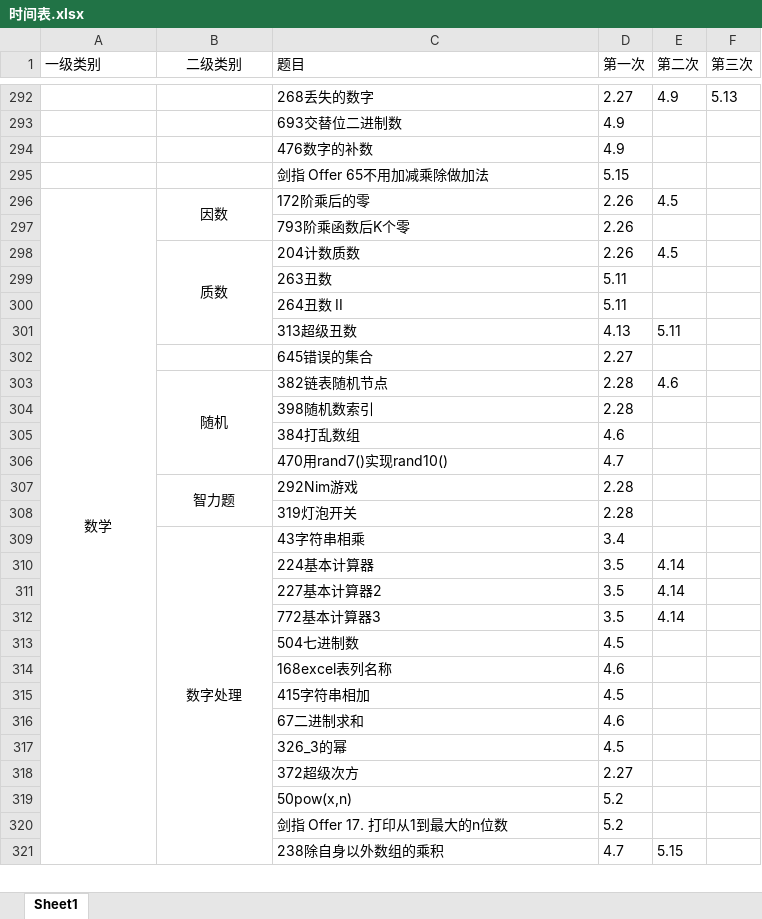
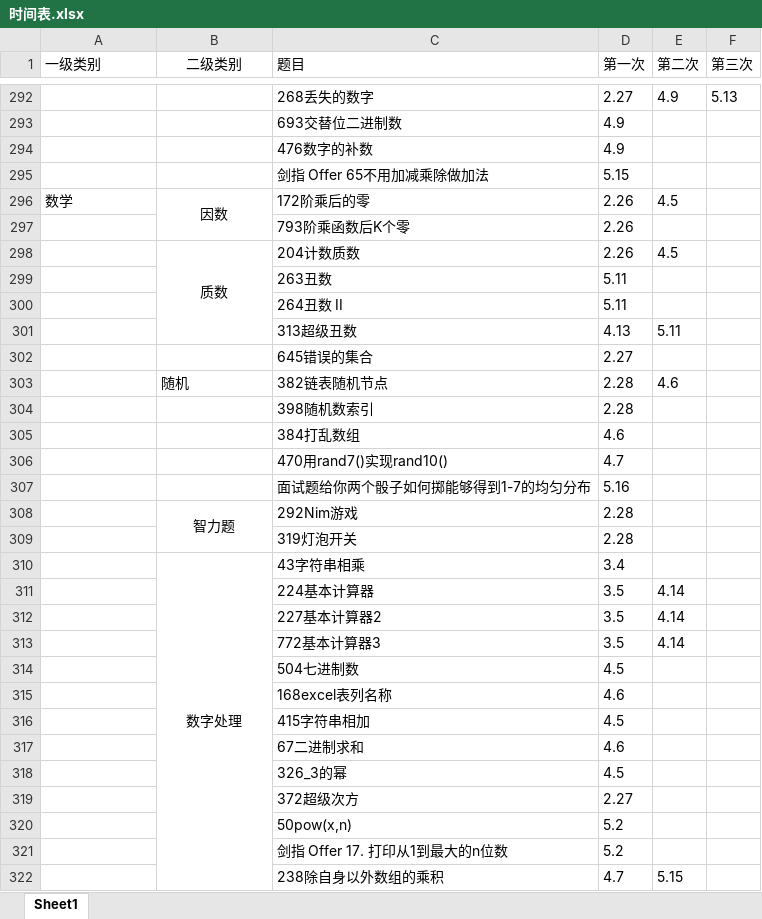
Before and after one commit to lisan97/leetcode, an Excel workbook: 时间表.xlsx, sheet Sheet1, drawn as a sheet; only a part is shown, gaps mark what is left out; values as stored, in another font and other column widths than the file's, no borders; removed rows and columns are numbered as before the commit, all else as after; the diff names each change by its address in the sheet, - before the commit and + after, or states it on an @@ line.

```diff
--- a/时间表.xlsx (sheet Sheet1)
+++ b/时间表.xlsx (sheet Sheet1)
-A296 alignment: center
+A296 alignment: left
-A296:A328 merged
-B303 alignment: center
+B303 alignment: left
-B303:B306 merged
+row 307:  |  | 面试题给你两个骰子如何掷能够得到1-7的均匀分布 | 5.16
```
Also changed, not shown: 面经出现.xlsx, 2 other files.
